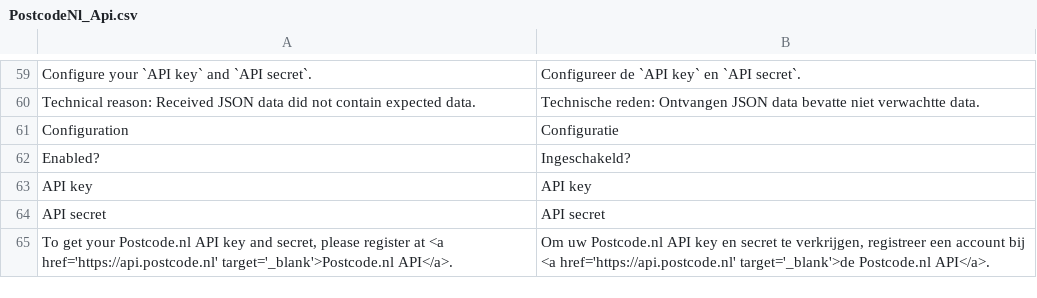
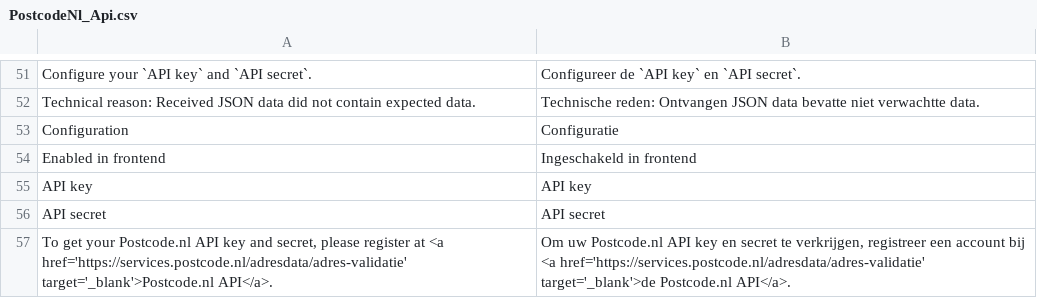
Before and after one commit to OpenMageModuleFostering/postcodenl_api, a CSV file: app/locale/nl_NL/PostcodeNl_Api.csv, drawn as a sheet; only a part is shown, gaps mark what is left out; the diff covers the shown part only.

```diff
--- a/app/locale/nl_NL/PostcodeNl_Api.csv
+++ b/app/locale/nl_NL/PostcodeNl_Api.csv
@@ -61,5 +53,5 @@
 "Configuration","Configuratie"
-"Enabled?","Ingeschakeld?"
+"Enabled in frontend","Ingeschakeld in frontend"
 "API key","API key"
 "API secret","API secret"
-"To get your Postcode.nl API key and secret, please register at <a href='https://api.postcode.nl' target='_blank'>Postcode.nl API</a>.","Om uw Postcode.nl API key en secret te verkrijgen, registreer een account bij <a href='https://api.postcode.nl' target='_blank'>de Postcode.nl API</a>."
+"To get your Postcode.nl API key and secret, please register at <a href='https://services.postcode.nl/adresdata/adres-validatie' target='_blank'>Postcode.nl API</a>.","Om uw Postcode.nl API key en secret te verkrijgen, registreer een account bij <a href='https://services.postcode.nl/adresdata/adres-validatie' target='_blank'>de Postcode.nl API</a>."
```
Also changed, not shown: 2 added rows, 15 removed rows and 4 edited cells elsewhere in this file, app/locale/en_US/PostcodeNl_Api.csv, 9 other files.
